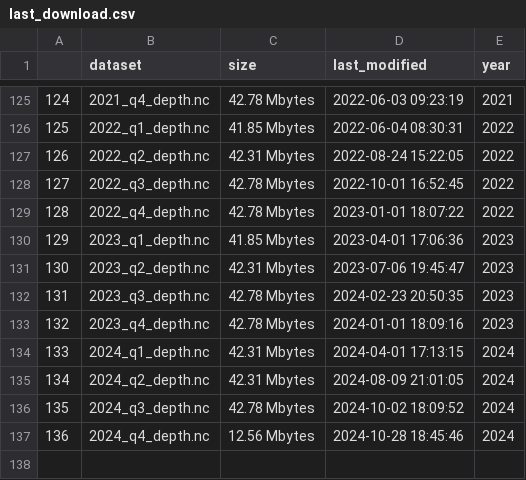
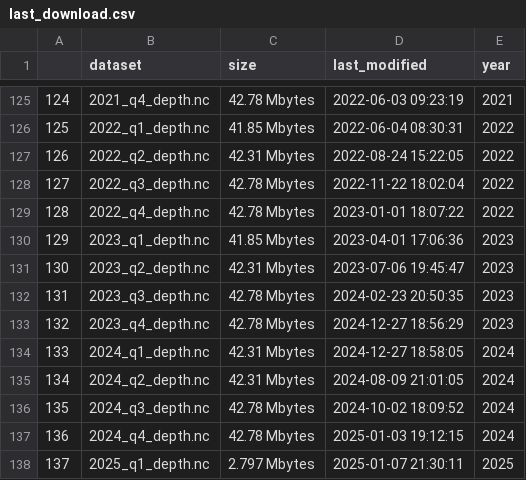
Before and after one commit to weecology/EvergladesWadingBird, a CSV file: Water/last_download.csv, drawn as a sheet; only a part is shown, gaps mark what is left out.

```diff
--- a/Water/last_download.csv
+++ b/Water/last_download.csv
@@ -127,3 +127,3 @@
 "126","2022_q2_depth.nc","42.31 Mbytes",2022-08-24 15:22:05,2022
-"127","2022_q3_depth.nc","42.78 Mbytes",2022-10-01 16:52:45,2022
+"127","2022_q3_depth.nc","42.78 Mbytes",2022-11-22 18:02:04,2022
 "128","2022_q4_depth.nc","42.78 Mbytes",2023-01-01 18:07:22,2022
@@ -132,6 +132,7 @@
 "131","2023_q3_depth.nc","42.78 Mbytes",2024-02-23 20:50:35,2023
-"132","2023_q4_depth.nc","42.78 Mbytes",2024-01-01 18:09:16,2023
-"133","2024_q1_depth.nc","42.31 Mbytes",2024-04-01 17:13:15,2024
+"132","2023_q4_depth.nc","42.78 Mbytes",2024-12-27 18:56:29,2023
+"133","2024_q1_depth.nc","42.31 Mbytes",2024-12-27 18:58:05,2024
 "134","2024_q2_depth.nc","42.31 Mbytes",2024-08-09 21:01:05,2024
 "135","2024_q3_depth.nc","42.78 Mbytes",2024-10-02 18:09:52,2024
-"136","2024_q4_depth.nc","12.56 Mbytes",2024-10-28 18:45:46,2024
+"136","2024_q4_depth.nc","42.78 Mbytes",2025-01-03 19:12:15,2024
+"137","2025_q1_depth.nc","2.797 Mbytes",2025-01-07 21:30:11,2025
```
Also changed, not shown: Water/eden_covariates.csv, 8 other files.
